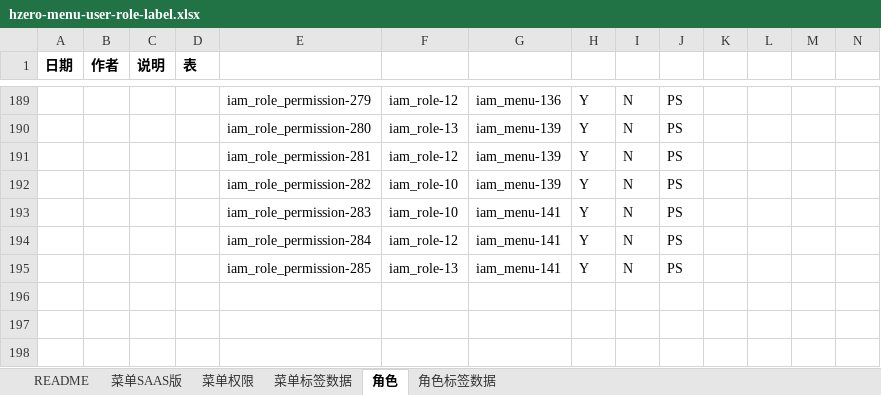
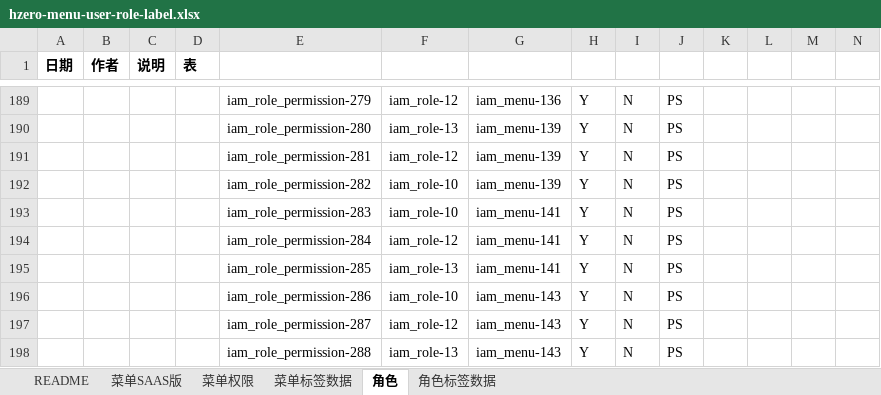
Before and after one commit to open-hand/agile-service, an Excel workbook: src/main/resources/script/db/init-data/agile_service/hzero_platform/hzero-menu-user-role-label.xlsx, sheet 角色, drawn as a sheet; only a part is shown, gaps mark what is left out; values as stored, in another font and other column widths than the file's, no borders; rows hold the shown columns only; the diff names each change by its address in the sheet, - before the commit and + after, or states it on an @@ line.

```diff
--- a/src/main/resources/script/db/init-data/agile_service/hzero_platform/hzero-menu-user-role-label.xlsx (sheet 角色)
+++ b/src/main/resources/script/db/init-data/agile_service/hzero_platform/hzero-menu-user-role-label.xlsx (sheet 角色)
+row 196:  |  |  |  | iam_role_permission-286 | iam_role-10 | iam_menu-143 | Y | N | PS
+row 197:  |  |  |  | iam_role_permission-287 | iam_role-12 | iam_menu-143 | Y | N | PS
+row 198:  |  |  |  | iam_role_permission-288 | iam_role-13 | iam_menu-143 | Y | N | PS
```
Also changed, not shown: sheet 菜单SAAS版, sheet 菜单权限, sheet 菜单标签数据, src/main/resources/script/db/init-data/agile_service/agile_service/2018-05-19-data-init.xlsx.
